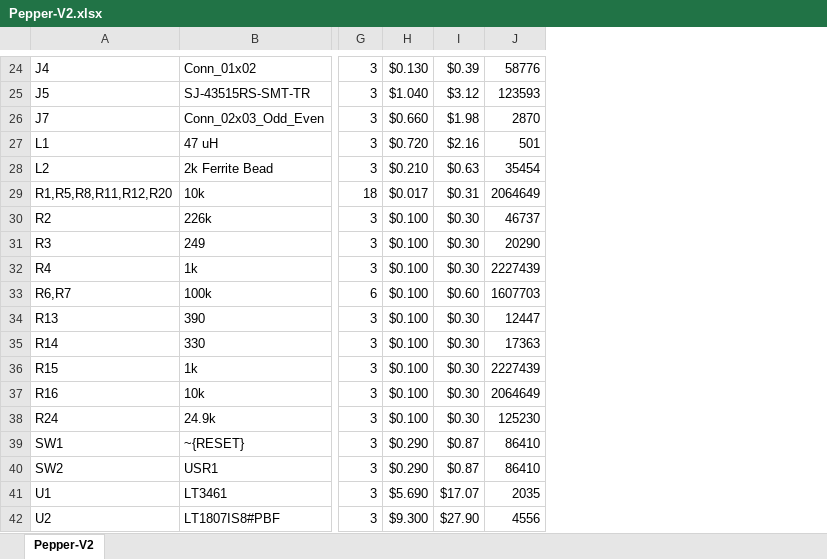
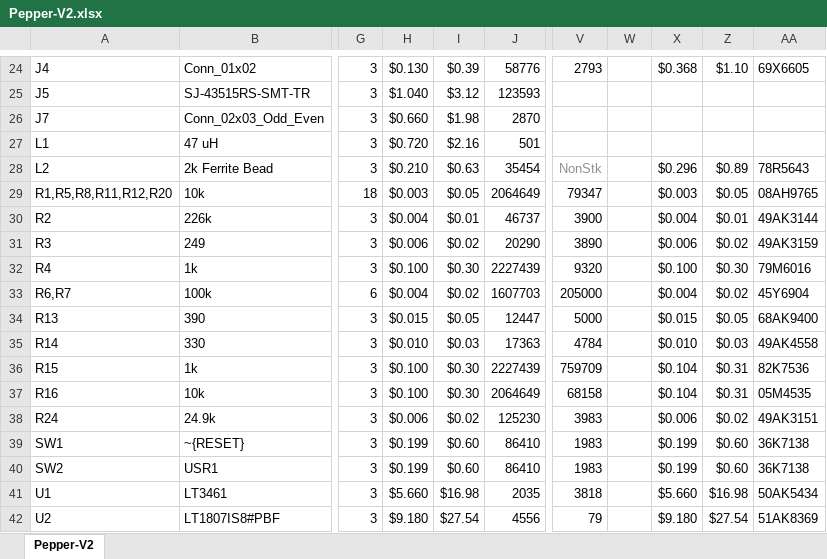
Before and after one commit to parkourlrc/pcb-cornellpepper--CuWatchPCB-fa8bd7274f, an Excel workbook: Pepper-V2.xlsx, sheet Pepper-V2, drawn as a sheet; only a part is shown, gaps mark what is left out; values as stored, in another font and other column widths than the file's, no borders; conditional formats not drawn; the diff covers the shown part only; the diff names each change by its address in the sheet, - before the commit and + after, or states it on an @@ line.

```diff
--- a/Pepper-V2.xlsx (sheet Pepper-V2)
+++ b/Pepper-V2.xlsx (sheet Pepper-V2)
+column V, rows 24-42: 2793 |  |  |  | NonStk | 79347 | 3900 | 3890 | 9320 | 205000 | 5000 | 4784 | 759709 | 68158 | 3983 | 1983 | 1983 | 3818 | 79
+column W, empty
+column X, rows 24-42: $0.368 |  |  |  | $0.296 | $0.003 | $0.004 | $0.006 | $0.100 | $0.004 | $0.015 | $0.010 | $0.104 | $0.104 | $0.006 | $0.199 | $0.199 | $5.660 | $9.180
+column Z, rows 24-42: $1.10 |  |  |  | $0.89 | $0.05 | $0.01 | $0.02 | $0.30 | $0.02 | $0.05 | $0.03 | $0.31 | $0.31 | $0.02 | $0.60 | $0.60 | $16.98 | $27.54
+column AA, rows 24-42: 69X6605 |  |  |  | 78R5643 | 08AH9765 | 49AK3144 | 49AK3159 | 79M6016 | 45Y6904 | 68AK9400 | 49AK4558 | 82K7536 | 05M4535 | 49AK3151 | 36K7138 | 36K7138 | 50AK5434 | 51AK8369
-H29: $0.017
+H29: $0.003
-I29: $0.31
+I29: $0.05
-H30: $0.100
+H30: $0.004
-I30: $0.30
+I30: $0.01
-H31: $0.100
+H31: $0.006
-I31: $0.30
+I31: $0.02
-H33: $0.100
+H33: $0.004
-I33: $0.60
+I33: $0.02
-H34: $0.100
+H34: $0.015
-I34: $0.30
+I34: $0.05
-H35: $0.100
+H35: $0.010
-I35: $0.30
+I35: $0.03
-H38: $0.100
+H38: $0.006
-I38: $0.30
+I38: $0.02
-H39:H40: $0.290
+H39:H40: $0.199
-I39:I40: $0.87
+I39:I40: $0.60
-H41: $5.690
+H41: $5.660
-I41: $17.07
+I41: $16.98
-H42: $9.300
+H42: $9.180
-I42: $27.90
+I42: $27.54
```
Also changed, not shown: 33 edited cells and cell formats elsewhere in this sheet, formulas that keep their value, hidden cells, 1 other file.
